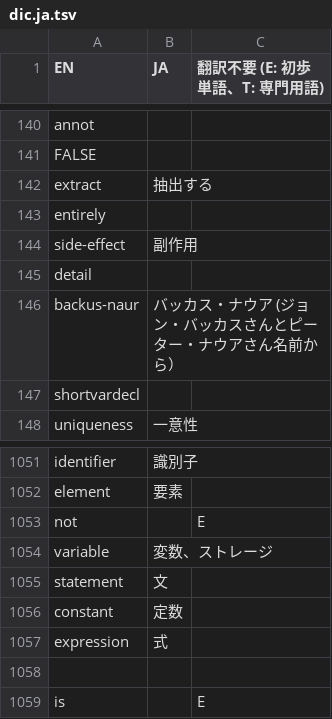
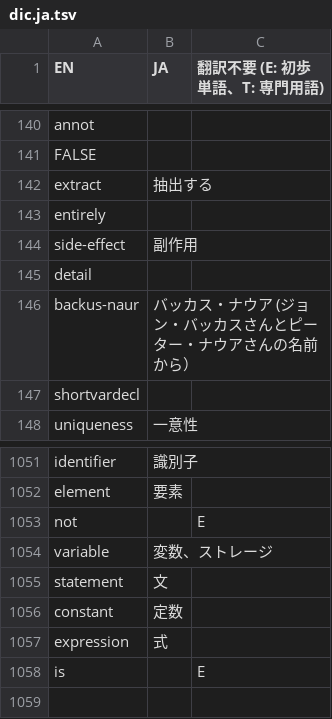
Before and after one commit to DQNEO/gospec-analyzer, a TSV file: data/dic.ja.tsv, drawn as a sheet; only a part is shown, gaps mark what is left out.

Commit message:
Update dic

```diff
--- a/data/dic.ja.tsv
+++ b/data/dic.ja.tsv
@@ -145,3 +145,3 @@ side-effect	副作用
 detail		
-backus-naur	バッカス・ナウア (ジョン・バッカスさんとピーター・ナウアさん名前から）	
+backus-naur	バッカス・ナウア (ジョン・バッカスさんとピーター・ナウアさんの名前から）	
 shortvardecl		
@@ -1057,3 +1057,2 @@ constant	定数
 expression	式	
-		
 is		E
```
